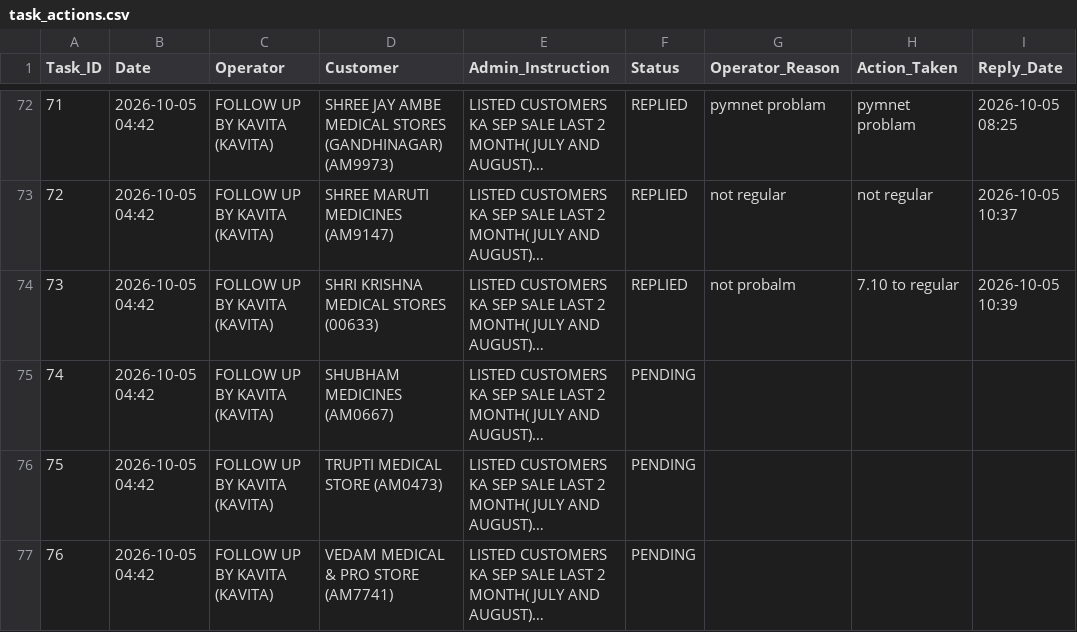
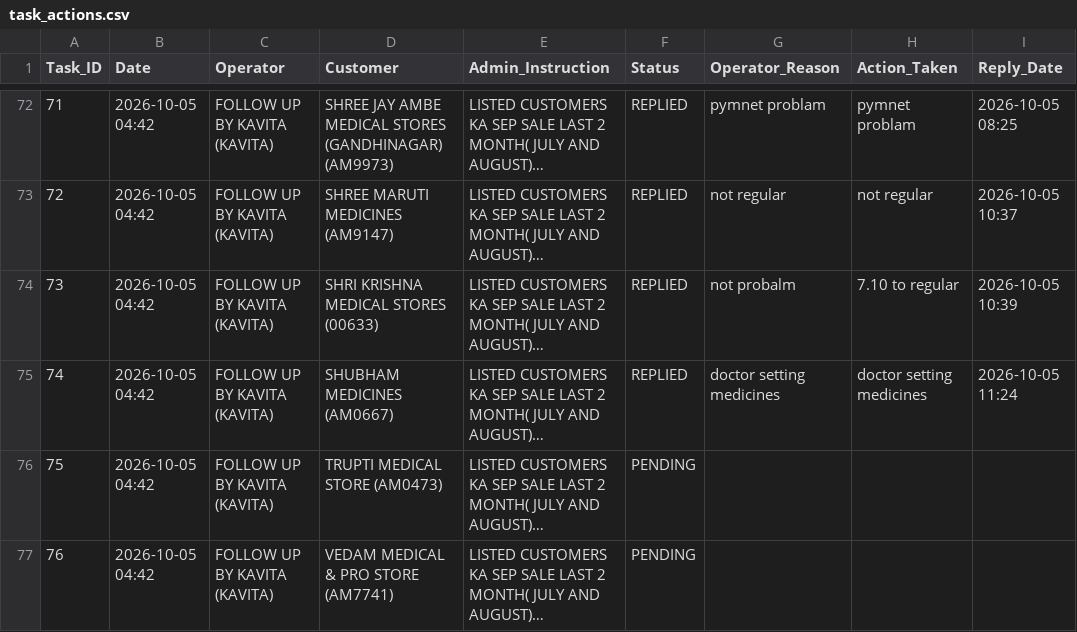
Before and after one commit to ravi26misra-a11y/sales-ai-app, a CSV file: task_actions.csv, drawn as a sheet; only a part is shown, gaps mark what is left out; long unchanged cells end in …; the diff names each change by its address in the sheet, - before the commit and + after, or states it on an @@ line.

Commit message:
Update task actions permanent sync

```diff
--- a/task_actions.csv
+++ b/task_actions.csv
-F75 (Status): PENDING
+F75 (Status): REPLIED
-G75 (Operator_Reason): (empty)
+G75 (Operator_Reason): doctor setting medicines
-H75 (Action_Taken): (empty)
+H75 (Action_Taken): doctor setting medicines
-I75 (Reply_Date): (empty)
+I75 (Reply_Date): 2026-10-05 11:24
```
